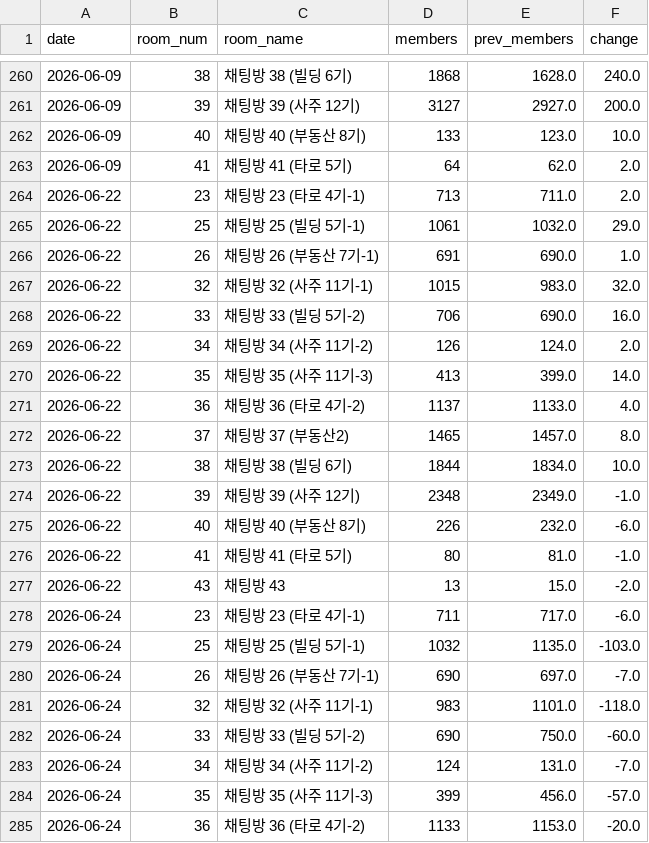
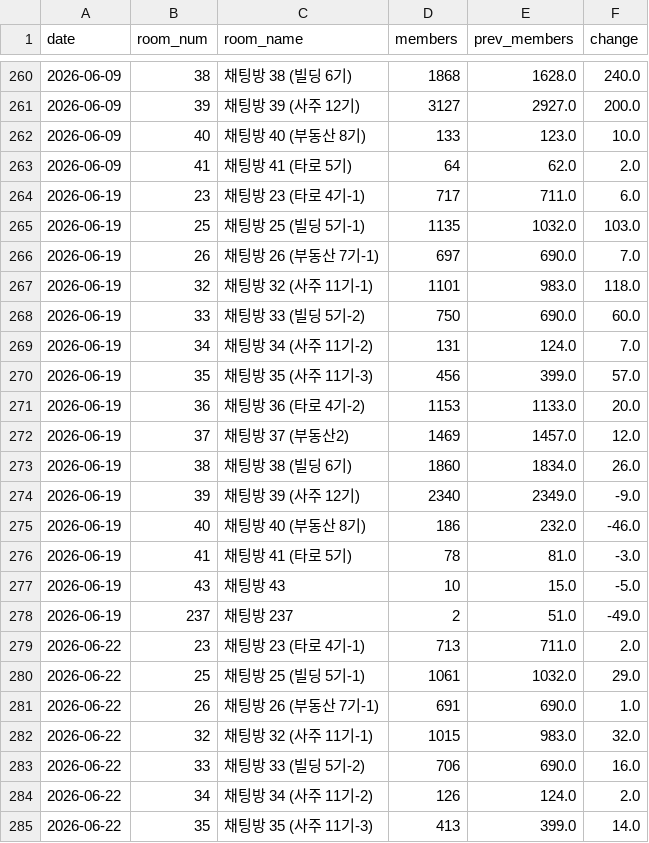
Before and after one commit to QB-CHOI/QB-CHOI-gp-funnel-v2, a CSV file: data/members.csv, drawn as a sheet; only a part is shown, gaps mark what is left out; the shorter side is filled out with more unchanged rows; the diff covers the shown part only.

Commit message:
2026-06-16 인원 업데이트

```diff
--- a/data/members.csv
+++ b/data/members.csv
@@ -263,2 +263,17 @@ date,room_num,room_name,members,prev_members,change
 2026-06-09,41,채팅방 41 (타로 5기),64,62.0,2.0
+2026-06-19,23,채팅방 23 (타로 4기-1),717,711.0,6.0
+2026-06-19,25,채팅방 25 (빌딩 5기-1),1135,1032.0,103.0
+2026-06-19,26,채팅방 26 (부동산 7기-1),697,690.0,7.0
+2026-06-19,32,채팅방 32 (사주 11기-1),1101,983.0,118.0
+2026-06-19,33,채팅방 33 (빌딩 5기-2),750,690.0,60.0
+2026-06-19,34,채팅방 34 (사주 11기-2),131,124.0,7.0
+2026-06-19,35,채팅방 35 (사주 11기-3),456,399.0,57.0
+2026-06-19,36,채팅방 36 (타로 4기-2),1153,1133.0,20.0
+2026-06-19,37,채팅방 37 (부동산2),1469,1457.0,12.0
+2026-06-19,38,채팅방 38 (빌딩 6기),1860,1834.0,26.0
+2026-06-19,39,채팅방 39 (사주 12기),2340,2349.0,-9.0
+2026-06-19,40,채팅방 40 (부동산 8기),186,232.0,-46.0
+2026-06-19,41,채팅방 41 (타로 5기),78,81.0,-3.0
+2026-06-19,43,채팅방 43,10,15.0,-5.0
+2026-06-19,237,채팅방 237,2,51.0,-49.0
 2026-06-22,23,채팅방 23 (타로 4기-1),713,711.0,2.0
```
Also changed, not shown: 39 edited cells elsewhere in this file.
